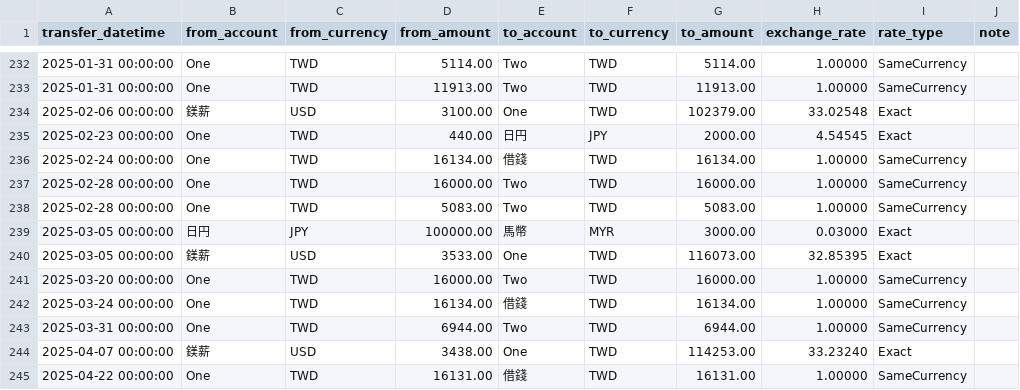
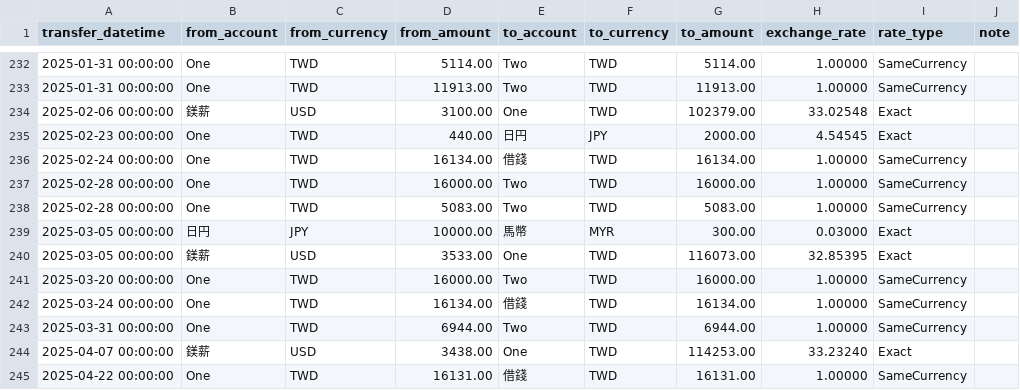
Before and after one commit to almightyken0425/KnowledgeVault, a CSV file: MonefyDataTransfer/Export_Data/transfers.csv, drawn as a sheet; only a part is shown, gaps mark what is left out.

Commit message:
Refactor: Monefy export pipeline - hybrid CSV + DB source
- monefy_export.py: Read transactions from raw CSV, transfers from DB
- merge_for_reconciliation.py: Add Smart Match to align DB transfer amounts with raw CSV values
- diff_check.py: New script for zero-discrepancy verification
- Clean up debug scripts
- Update source data files to 2026-01-21 export

```diff
--- a/MonefyDataTransfer/Export_Data/transfers.csv
+++ b/MonefyDataTransfer/Export_Data/transfers.csv
@@ -238,3 +238,3 @@ transfer_datetime,from_account,from_currency,from_amount,to_account,to_currency,
 2025-02-28 00:00:00,One,TWD,5083.00,Two,TWD,5083.00,1.00000,SameCurrency,
-2025-03-05 00:00:00,日円,JPY,100000.00,馬幣,MYR,3000.00,0.03000,Exact,
+2025-03-05 00:00:00,日円,JPY,10000.00,馬幣,MYR,300.00,0.03000,Exact,
 2025-03-05 00:00:00,鎂薪,USD,3533.00,One,TWD,116073.00,32.85395,Exact,
```
Also changed, not shown: MonefyDataTransfer/Export_Data/pivot_summary.csv, 12 other files.
